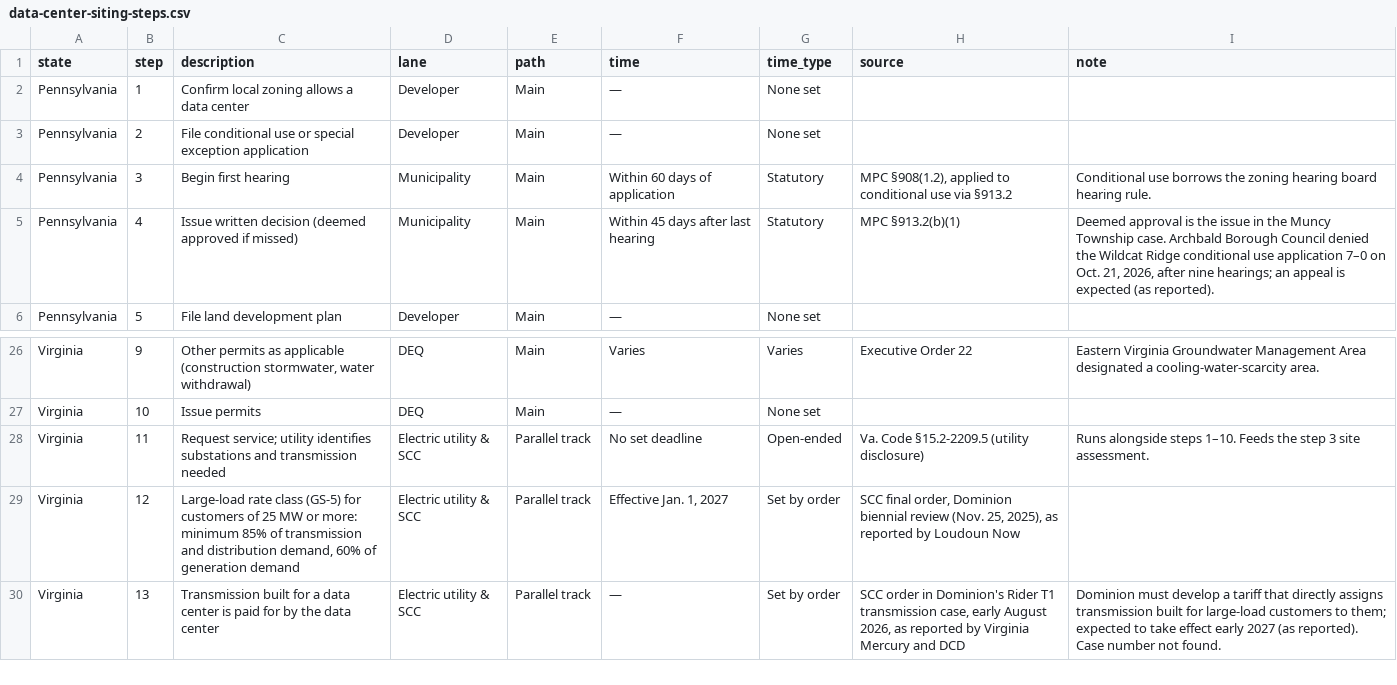
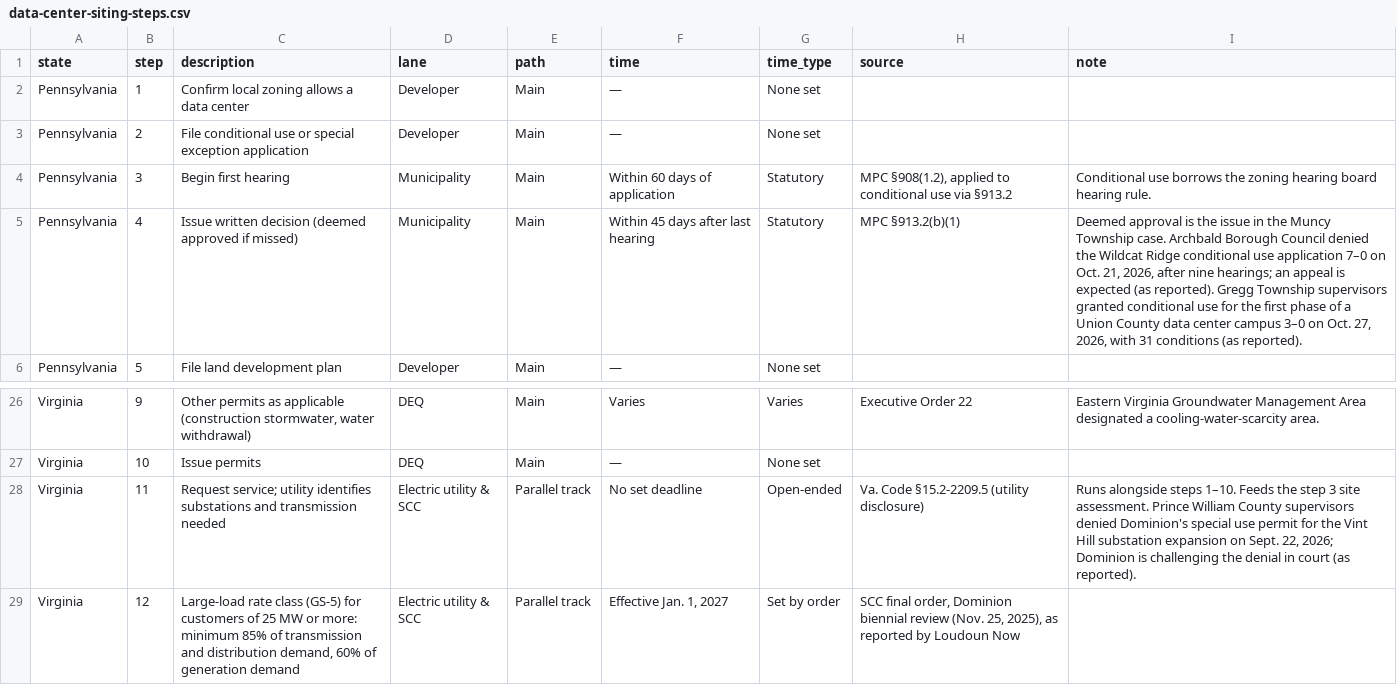
Before and after one commit to jphoebus/data-center-siting, a CSV file: data-center-siting-steps.csv, drawn as a sheet; only a part is shown, gaps mark what is left out; the shorter side is filled out with more unchanged rows.

```diff
--- a/data-center-siting-steps.csv
+++ b/data-center-siting-steps.csv
@@ -4,3 +4,3 @@
 "Pennsylvania","3","Begin first hearing","Municipality","Main","Within 60 days of application","Statutory","MPC §908(1.2), applied to conditional use via §913.2","Conditional use borrows the zoning hearing board hearing rule."
-"Pennsylvania","4","Issue written decision (deemed approved if missed)","Municipality","Main","Within 45 days after last hearing","Statutory","MPC §913.2(b)(1)","Deemed approval is the issue in the Muncy Township case. Archbald Borough Council denied the Wildcat Ridge conditional use application 7–0 on Oct. 21, 2026, after nine hearings; an appeal is expected (as reported)."
+"Pennsylvania","4","Issue written decision (deemed approved if missed)","Municipality","Main","Within 45 days after last hearing","Statutory","MPC §913.2(b)(1)","Deemed approval is the issue in the Muncy Township case. Archbald Borough Council denied the Wildcat Ridge conditional use application 7–0 on Oct. 21, 2026, after nine hearings; an appeal is expected (as reported). Gregg Township supervisors granted conditional use for the first phase of a Union County data center campus 3–0 on Oct. 27, 2026, with 31 conditions (as reported)."
 "Pennsylvania","5","File land development plan","Developer","Main","—","None set","",""
@@ -27,3 +27,3 @@
 "Virginia","10","Issue permits","DEQ","Main","—","None set","",""
-"Virginia","11","Request service; utility identifies substations and transmission needed","Electric utility & SCC","Parallel track","No set deadline","Open-ended","Va. Code §15.2-2209.5 (utility disclosure)","Runs alongside steps 1–10. Feeds the step 3 site assessment."
+"Virginia","11","Request service; utility identifies substations and transmission needed","Electric utility & SCC","Parallel track","No set deadline","Open-ended","Va. Code §15.2-2209.5 (utility disclosure)","Runs alongside steps 1–10. Feeds the step 3 site assessment. Prince William County supervisors denied Dominion's special use permit for the Vint Hill substation expansion on Sept. 22, 2026; Dominion is challenging the denial in court (as reported)."
 "Virginia","12","Large-load rate class (GS-5) for customers of 25 MW or more: minimum 85% of transmission and distribution demand, 60% of generation demand","Electric utility & SCC","Parallel track","Effective Jan. 1, 2027","Set by order","SCC final order, Dominion biennial review (Nov. 25, 2025), as reported by Loudoun Now",""
```
Also changed, not shown: data-center-siting-sources.csv, 2 other files.
